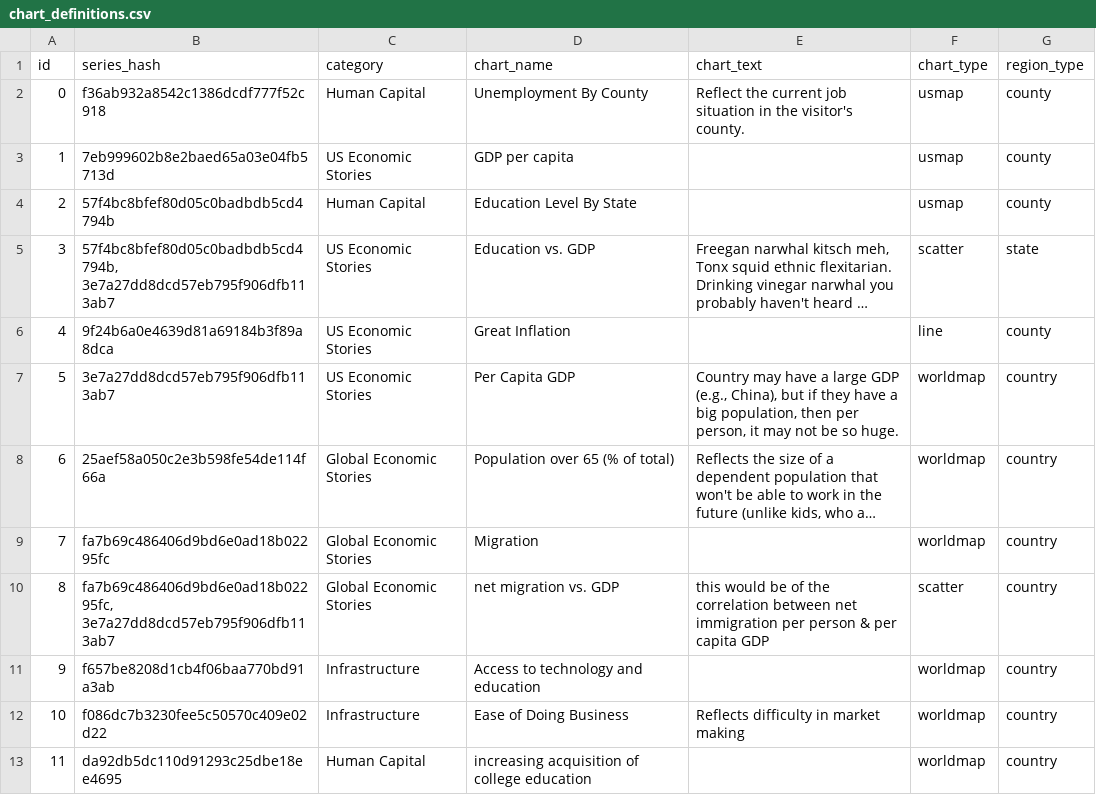
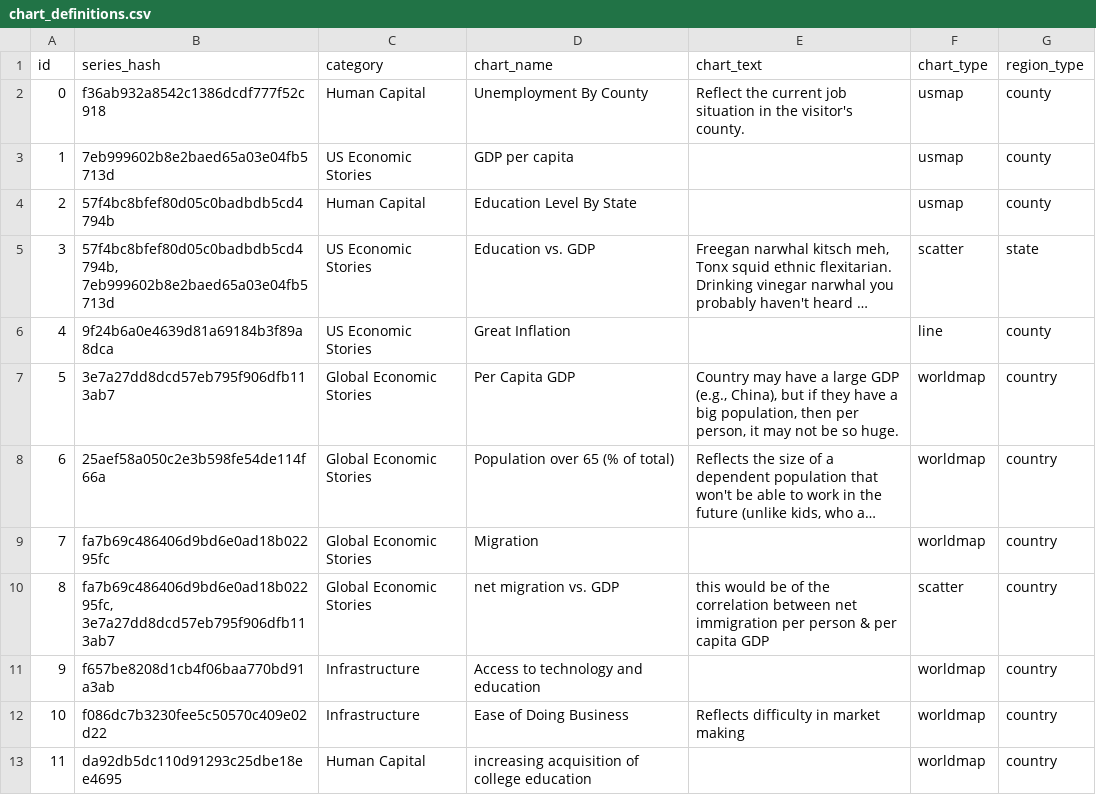
Before and after one commit to insideTheEconomy/interactive_projection, a CSV file: Resources/chart_definitions.csv, drawn as a sheet; long unchanged cells end in …; the diff names each change by its address in the sheet, - before the commit and + after, or states it on an @@ line.

```diff
--- a/Resources/chart_definitions.csv
+++ b/Resources/chart_definitions.csv
-B5 (series_hash): 57f4bc8bfef80d05c0badbdb5cd4794b, 3e7a27dd8dcd57eb795f906dfb113ab7
+B5 (series_hash): 57f4bc8bfef80d05c0badbdb5cd4794b, 7eb999602b8e2baed65a03e04fb5713d
-C7 (category): US Economic Stories
+C7 (category): Global Economic Stories
```
Also changed, not shown: 1 other file.
